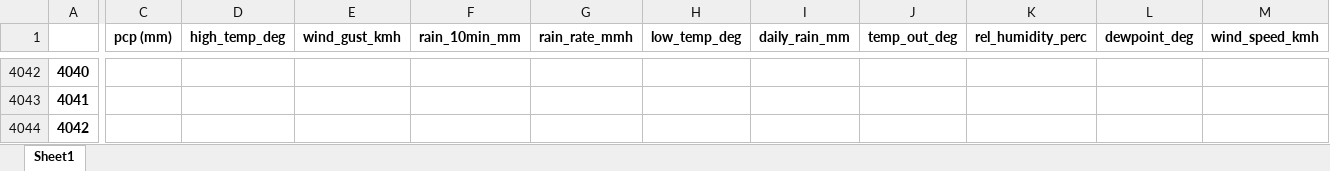
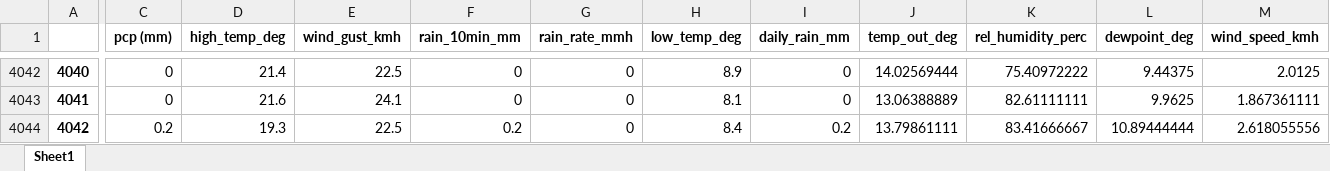
Before and after one commit to idfeiven/app-secar_meteo_data, an Excel workbook: data/secar_daily_data.xlsx, sheet Sheet1, drawn as a sheet; only a part is shown, gaps mark what is left out; values as stored, in another font and other column widths than the file's, no borders; the diff covers the shown part only; the diff names each change by its address in the sheet, - before the commit and + after, or states it on an @@ line.

```diff
--- a/data/secar_daily_data.xlsx (sheet Sheet1)
+++ b/data/secar_daily_data.xlsx (sheet Sheet1)
-C4042:C4043 (pcp (mm)): (empty)
+C4042:C4043 (pcp (mm)): 0
-D4042 (high_temp_deg): (empty)
+D4042 (high_temp_deg): 21.4
-E4042 (wind_gust_kmh): (empty)
+E4042 (wind_gust_kmh): 22.5
-F4042:F4043 (rain_10min_mm): (empty)
+F4042:F4043 (rain_10min_mm): 0
-G4042:G4044 (rain_rate_mmh): (empty)
+G4042:G4044 (rain_rate_mmh): 0
-H4042 (low_temp_deg): (empty)
+H4042 (low_temp_deg): 8.9
-I4042:I4043 (daily_rain_mm): (empty)
+I4042:I4043 (daily_rain_mm): 0
-J4042 (temp_out_deg): (empty)
+J4042 (temp_out_deg): 14.02569444
-K4042 (rel_humidity_perc): (empty)
+K4042 (rel_humidity_perc): 75.40972222
-L4042 (dewpoint_deg): (empty)
+L4042 (dewpoint_deg): 9.44375
-M4042 (wind_speed_kmh): (empty)
+M4042 (wind_speed_kmh): 2.0125
-D4043 (high_temp_deg): (empty)
+D4043 (high_temp_deg): 21.6
-E4043 (wind_gust_kmh): (empty)
+E4043 (wind_gust_kmh): 24.1
-H4043 (low_temp_deg): (empty)
+H4043 (low_temp_deg): 8.1
-J4043 (temp_out_deg): (empty)
+J4043 (temp_out_deg): 13.06388889
-K4043 (rel_humidity_perc): (empty)
+K4043 (rel_humidity_perc): 82.61111111
-L4043 (dewpoint_deg): (empty)
+L4043 (dewpoint_deg): 9.9625
-M4043 (wind_speed_kmh): (empty)
+M4043 (wind_speed_kmh): 1.867361111
-C4044 (pcp (mm)): (empty)
+C4044 (pcp (mm)): 0.2
-D4044 (high_temp_deg): (empty)
+D4044 (high_temp_deg): 19.3
-E4044 (wind_gust_kmh): (empty)
+E4044 (wind_gust_kmh): 22.5
-F4044 (rain_10min_mm): (empty)
+F4044 (rain_10min_mm): 0.2
-H4044 (low_temp_deg): (empty)
+H4044 (low_temp_deg): 8.4
-I4044 (daily_rain_mm): (empty)
+I4044 (daily_rain_mm): 0.2
-J4044 (temp_out_deg): (empty)
+J4044 (temp_out_deg): 13.79861111
-K4044 (rel_humidity_perc): (empty)
+K4044 (rel_humidity_perc): 83.41666667
-L4044 (dewpoint_deg): (empty)
+L4044 (dewpoint_deg): 10.89444444
-M4044 (wind_speed_kmh): (empty)
+M4044 (wind_speed_kmh): 2.618055556
```
Also changed, not shown: 73 edited cells elsewhere in this sheet, 2 other files.
